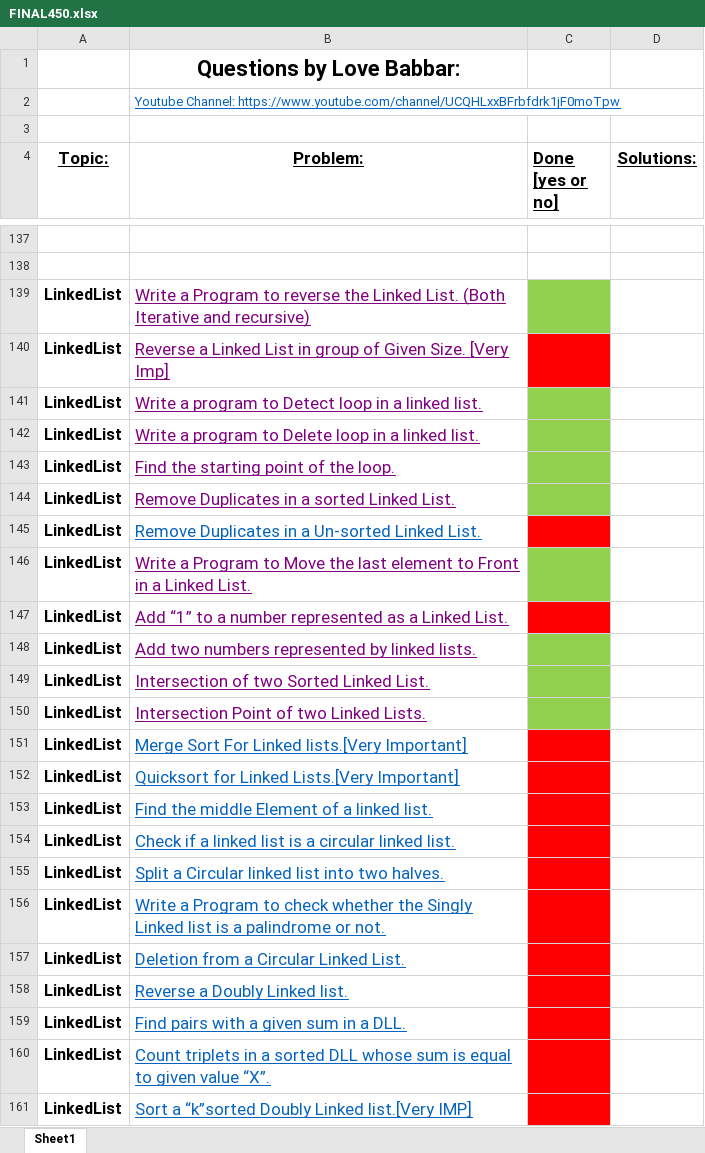
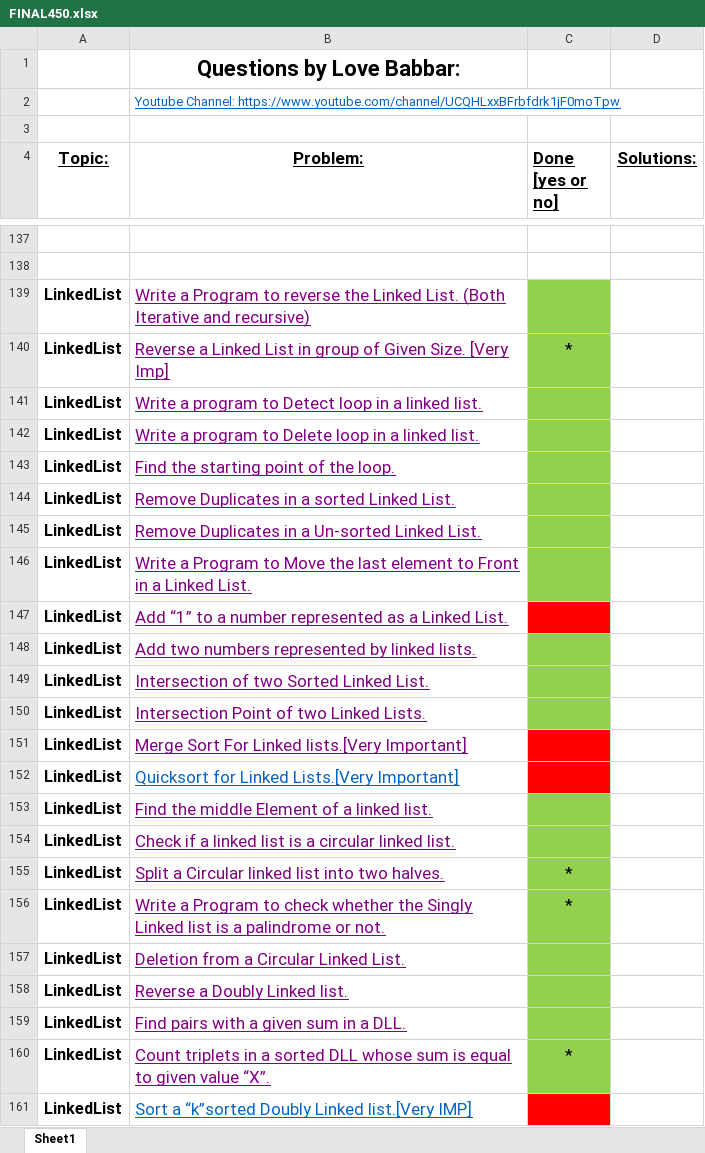
Before and after one commit to zee-bit/FINAL450, an Excel workbook: FINAL450.xlsx, sheet Sheet1, drawn as a sheet; only a part is shown, gaps mark what is left out; values as stored, in another font and other column widths than the file's, no borders; the diff names each change by its address in the sheet, - before the commit and + after, or states it on an @@ line.

Commit message:
LinkedList: Completed 10 questions.

```diff
--- a/FINAL450.xlsx (sheet Sheet1)
+++ b/FINAL450.xlsx (sheet Sheet1)
-C140 (Done [yes or no]): (empty)
+C140 (Done [yes or no]): *
-C140 fill: #FF0000
+C140 fill: #92D050
-B145 text colour: #0563C1
+B145 text colour: #800080
-C145 fill: #FF0000
+C145 fill: #92D050
-B151 text colour: #0563C1
+B151 text colour: #800080
-B153:B160 text colour: #0563C1
+B153:B160 text colour: #800080
-C153:C160 fill: #FF0000
+C153:C160 fill: #92D050
-C155:C156 (Done [yes or no]): (empty)
+C155:C156 (Done [yes or no]): *
-C160 (Done [yes or no]): (empty)
+C160 (Done [yes or no]): *
```
Also changed, not shown: 13 other files.
